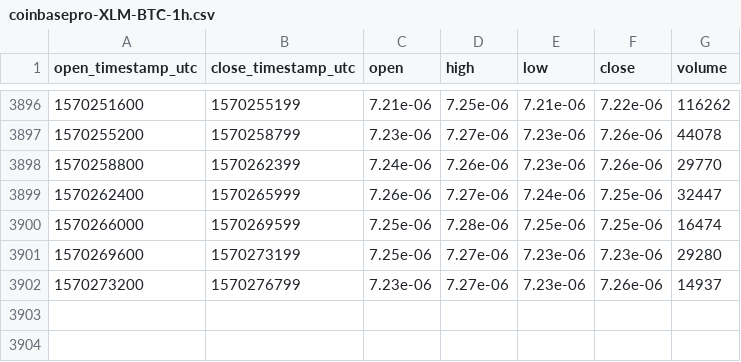
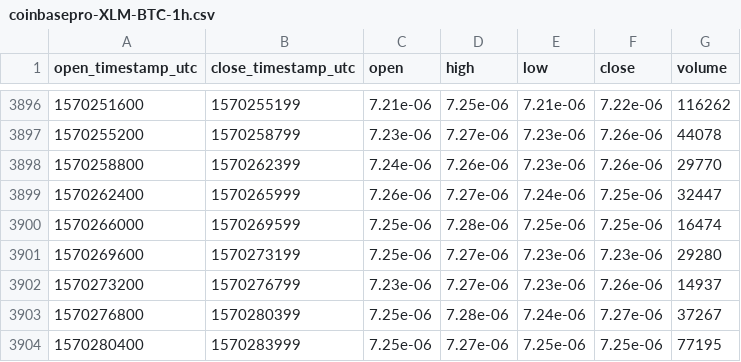
Before and after one commit to cryptobigbro/coinbasepro-XLM-BTC, a CSV file: coinbasepro-XLM-BTC-1h.csv, drawn as a sheet; only a part is shown, gaps mark what is left out; the diff names each change by its address in the sheet, - before the commit and + after, or states it on an @@ line.

Commit message:
Update OHLCV data.

```diff
--- a/coinbasepro-XLM-BTC-1h.csv
+++ b/coinbasepro-XLM-BTC-1h.csv
+row 3903: 1570276800 | 1570280399 | 7.25e-06 | 7.28e-06 | 7.24e-06 | 7.27e-06 | 37267
+row 3904: 1570280400 | 1570283999 | 7.25e-06 | 7.27e-06 | 7.25e-06 | 7.25e-06 | 77195
```
